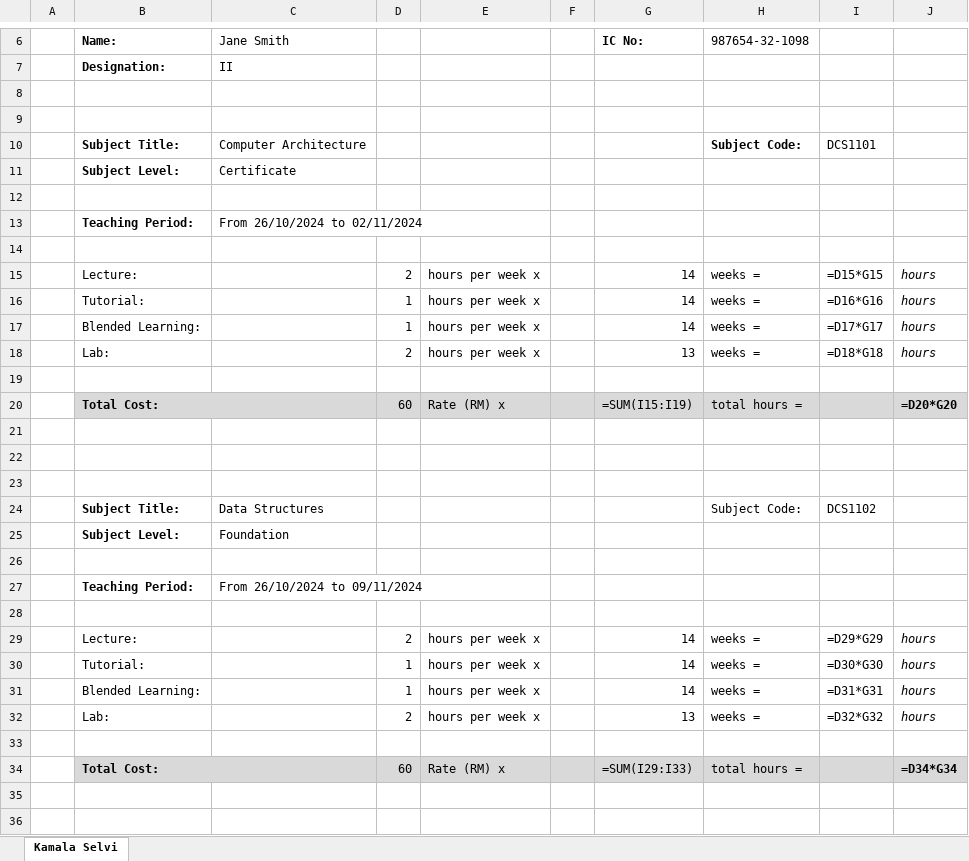
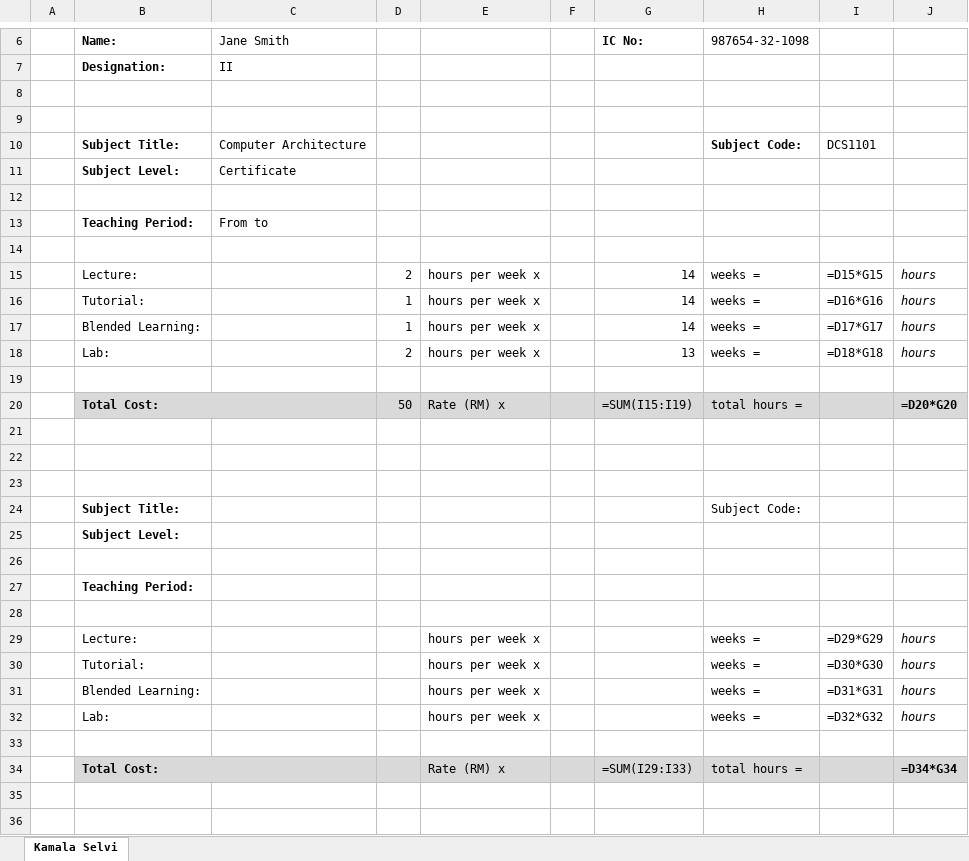
Before and after one commit to haydenteh5526/CoursePDF-Extractor, an Excel workbook: app/outputs/Jane Smith.xlsx, sheet Kamala Selvi, drawn as a sheet; only a part is shown, gaps mark what is left out; values as stored, in another font and other column widths than the file's, no borders; formulas without a stored value are shown as written; charts and pictures not drawn; the diff names each change by its address in the sheet, - before the commit and + after, or states it on an @@ line.

```diff
--- a/app/outputs/Jane Smith.xlsx (sheet Kamala Selvi)
+++ b/app/outputs/Jane Smith.xlsx (sheet Kamala Selvi)
-C13 (Jane Smith): From 26/10/2024 to 02/11/2024
+C13 (Jane Smith): From to
-D20: 60
+D20: 50
-C24 (Jane Smith): Data Structures
+C24 (Jane Smith): (empty)
-I24: DCS1102
+I24: (empty)
-C25 (Jane Smith): Foundation
+C25 (Jane Smith): (empty)
-C27 (Jane Smith): From 26/10/2024 to 09/11/2024
+C27 (Jane Smith): (empty)
-D29: 2
+D29: (empty)
-G29:G31 (IC No:): 14
+G29:G31 (IC No:): (empty)
-D30:D31: 1
+D30:D31: (empty)
-D32: 2
+D32: (empty)
-G32 (IC No:): 13
+G32 (IC No:): (empty)
-D34: 60
+D34: (empty)
```
Also changed, not shown: 1 other file.
